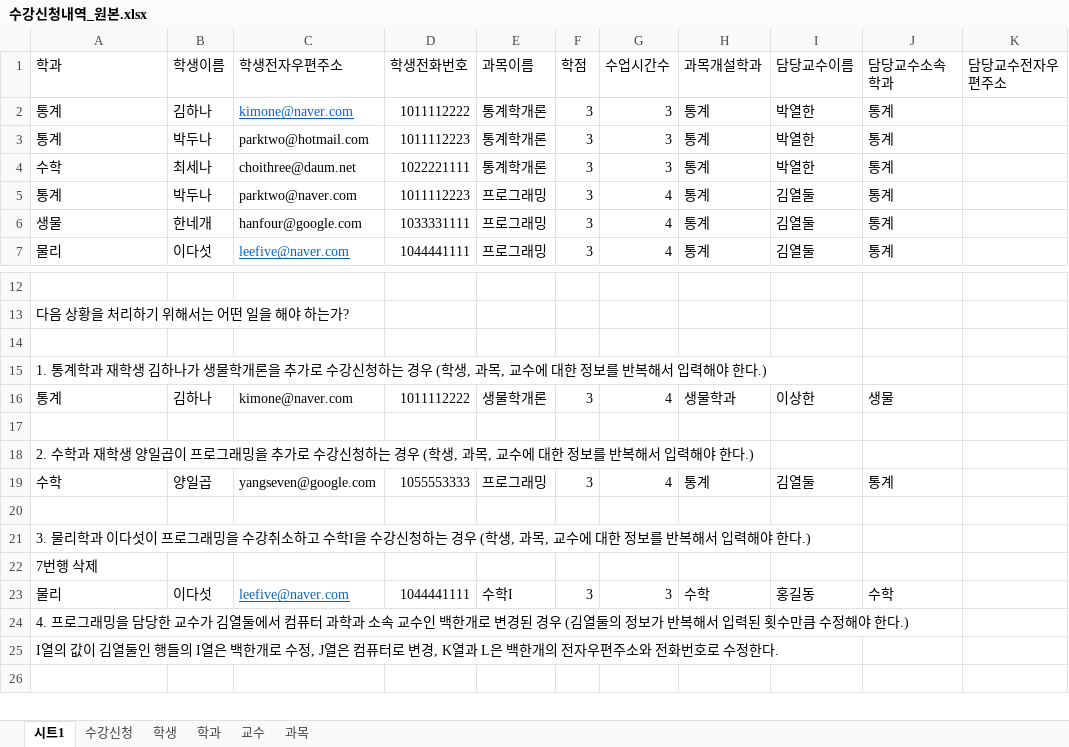
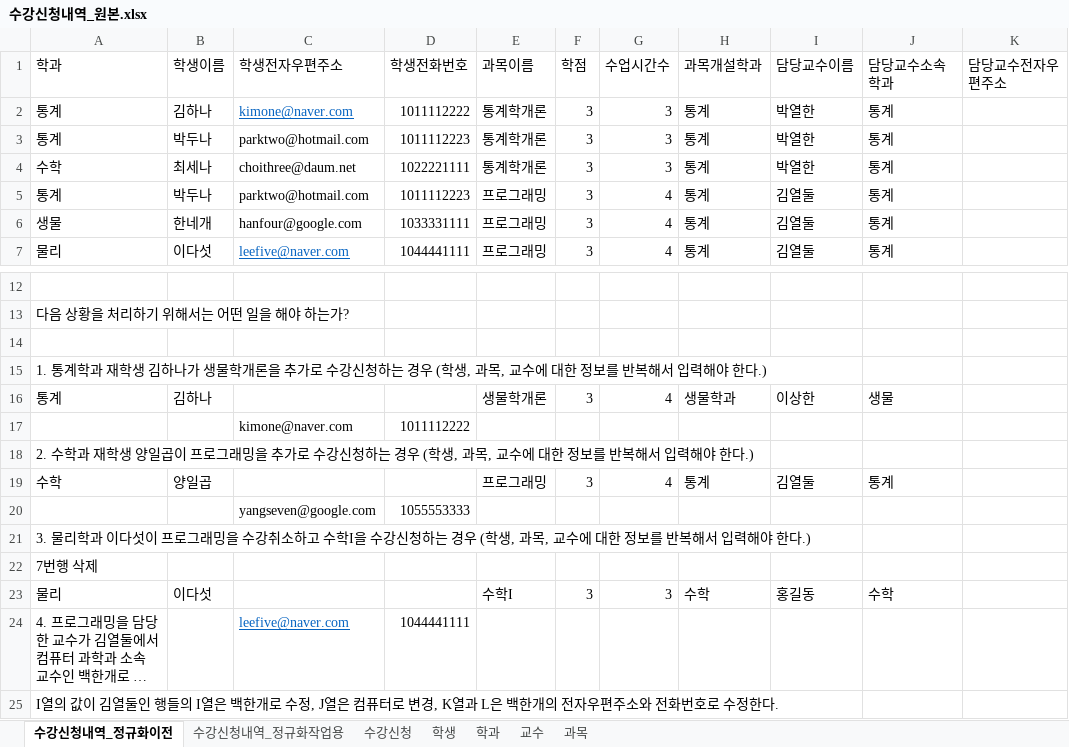
Before and after one commit to PoLo060/Lecture-Materials-for-SQLite, an Excel workbook: 수강신청내역_원본.xlsx, sheet 수강신청내역_정규화이전, drawn as a sheet; only a part is shown, gaps mark what is left out; the shorter side is filled out with more unchanged rows; long unchanged cells end in …; values as stored, in another font and other column widths than the file's, no borders; rows hold the shown columns only; the diff names each change by its address in the sheet, - before the commit and + after, or states it on an @@ line.

```diff
--- a/수강신청내역_원본.xlsx (sheet 수강신청내역_정규화이전)
+++ b/수강신청내역_원본.xlsx (sheet 수강신청내역_정규화이전)
-sheet tab: 시트1
+sheet tab: 수강신청내역_정규화이전
+sheet tab: 수강신청내역_정규화작업용
-C5 (학생전자우편주소): parktwo@naver.com
+C5 (학생전자우편주소): parktwo@hotmail.com
-C16 (학생전자우편주소): kimone@naver.com
+C16 (학생전자우편주소): (empty)
-D16 (학생전화번호): 1011112222
+D16 (학생전화번호): (empty)
-row 17: (empty)
+row 17:  |  | kimone@naver.com | 1011112222
-C19 (학생전자우편주소): yangseven@google.com
+C19 (학생전자우편주소): (empty)
-D19 (학생전화번호): 1055553333
+D19 (학생전화번호): (empty)
-row 20: (empty)
+row 20:  |  | yangseven@google.com | 1055553333
-C23 (학생전자우편주소): leefive@naver.com
+C23 (학생전자우편주소): (empty)
-D23 (학생전화번호): 1044441111
+D23 (학생전화번호): (empty)
-C24 (학생전자우편주소): (empty)
+C24 (학생전자우편주소): leefive@naver.com
-D24 (학생전화번호): (empty)
+D24 (학생전화번호): 1044441111
```
Also changed, not shown: sheet 학생, sheet 과목, sheet 교수, sheet 수강신청, sheet 학과.
